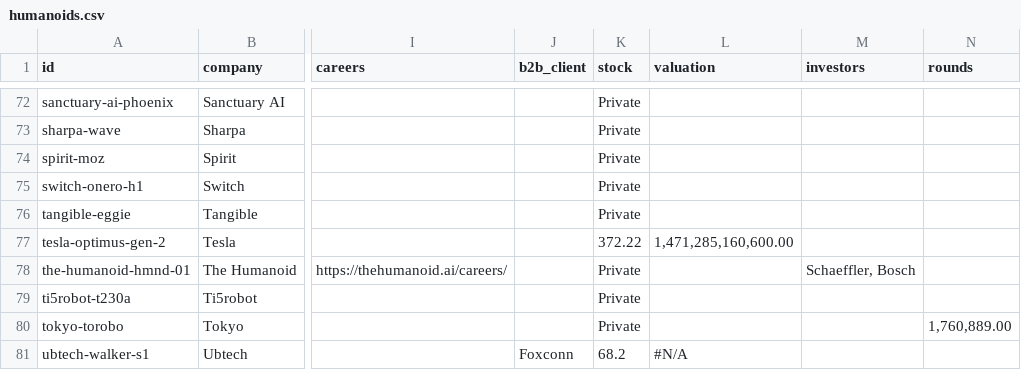
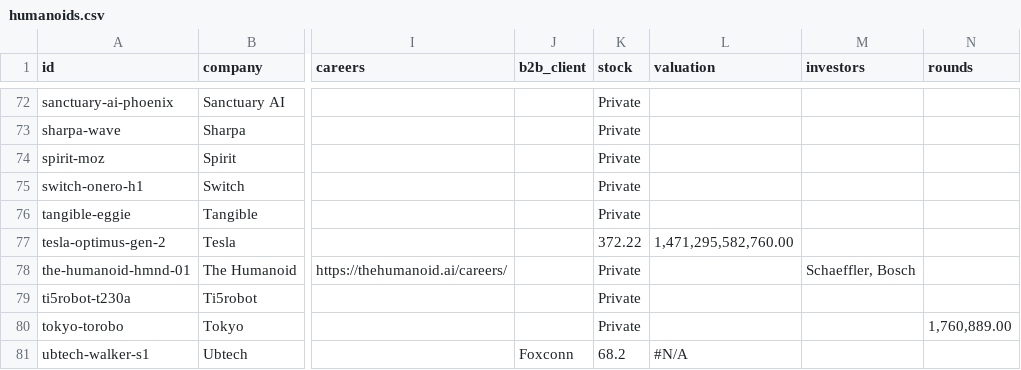
Before and after one commit to integrarobot/integrarobot-robotics-database, a CSV file: data/humanoids.csv, drawn as a sheet; only a part is shown, gaps mark what is left out; the diff names each change by its address in the sheet, - before the commit and + after, or states it on an @@ line.

```diff
--- a/data/humanoids.csv
+++ b/data/humanoids.csv
-L77 (valuation): 1,471,285,160,600.00
+L77 (valuation): 1,471,295,582,760.00
```
Also changed, not shown: 6 other files.
